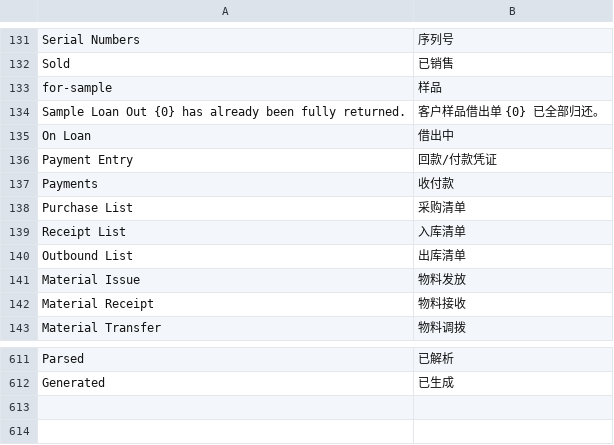
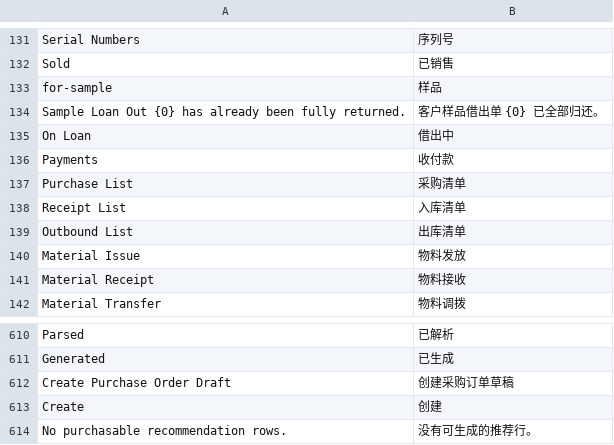
Before and after one commit to Pazuma/ajiERP, a CSV file: client_akivision/translations/zh.csv, drawn as a sheet; only a part is shown, gaps mark what is left out.

```diff
--- a/client_akivision/translations/zh.csv
+++ b/client_akivision/translations/zh.csv
@@ -135,3 +135,2 @@ Sample Loan Out {0} has already been fully returned.,客户样品借出单 {0}
 On Loan,借出中
-Payment Entry,回款/付款凭证
 Payments,收付款
@@ -612 +611,4 @@ Parsed,已解析
 Generated,已生成
+Create Purchase Order Draft,创建采购订单草稿
+Create,创建
+No purchasable recommendation rows.,没有可生成的推荐行。
```
Also changed, not shown: 10 other files.
